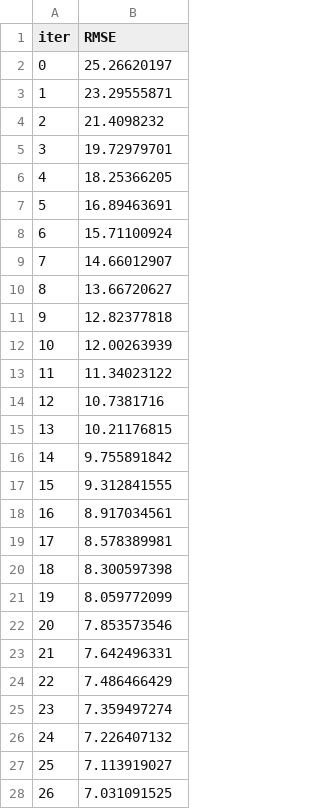
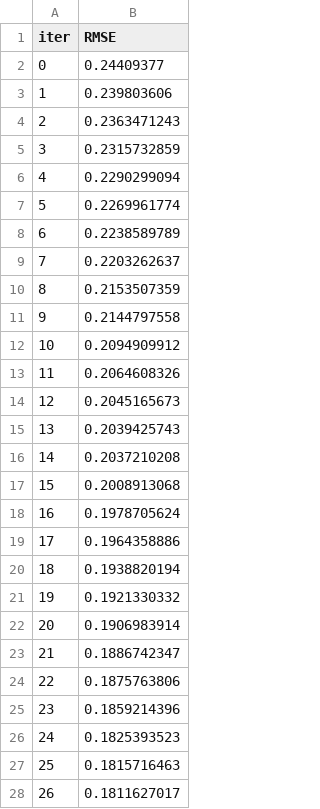
Before and after one commit to hocine023/mspr-2, a TSV file: catboost_info/learn_error.tsv, drawn as a sheet; only a part is shown; the diff covers the shown part only.

```diff
--- a/catboost_info/learn_error.tsv
+++ b/catboost_info/learn_error.tsv
@@ -1,28 +1,28 @@
 iter	RMSE
-0	25.26620197
-1	23.29555871
-2	21.4098232
-3	19.72979701
-4	18.25366205
-5	16.89463691
-6	15.71100924
-7	14.66012907
-8	13.66720627
-9	12.82377818
-10	12.00263939
-11	11.34023122
-12	10.7381716
-13	10.21176815
-14	9.755891842
-15	9.312841555
-16	8.917034561
-17	8.578389981
-18	8.300597398
-19	8.059772099
-20	7.853573546
-21	7.642496331
-22	7.486466429
-23	7.359497274
-24	7.226407132
-25	7.113919027
-26	7.031091525
+0	0.24409377
+1	0.239803606
+2	0.2363471243
+3	0.2315732859
+4	0.2290299094
+5	0.2269961774
+6	0.2238589789
+7	0.2203262637
+8	0.2153507359
+9	0.2144797558
+10	0.2094909912
+11	0.2064608326
+12	0.2045165673
+13	0.2039425743
+14	0.2037210208
+15	0.2008913068
+16	0.1978705624
+17	0.1964358886
+18	0.1938820194
+19	0.1921330332
+20	0.1906983914
+21	0.1886742347
+22	0.1875763806
+23	0.1859214396
+24	0.1825393523
+25	0.1815716463
+26	0.1811627017
```
Also changed, not shown: 73 edited cells elsewhere in this file, catboost_info/time_left.tsv, 9 other files.
